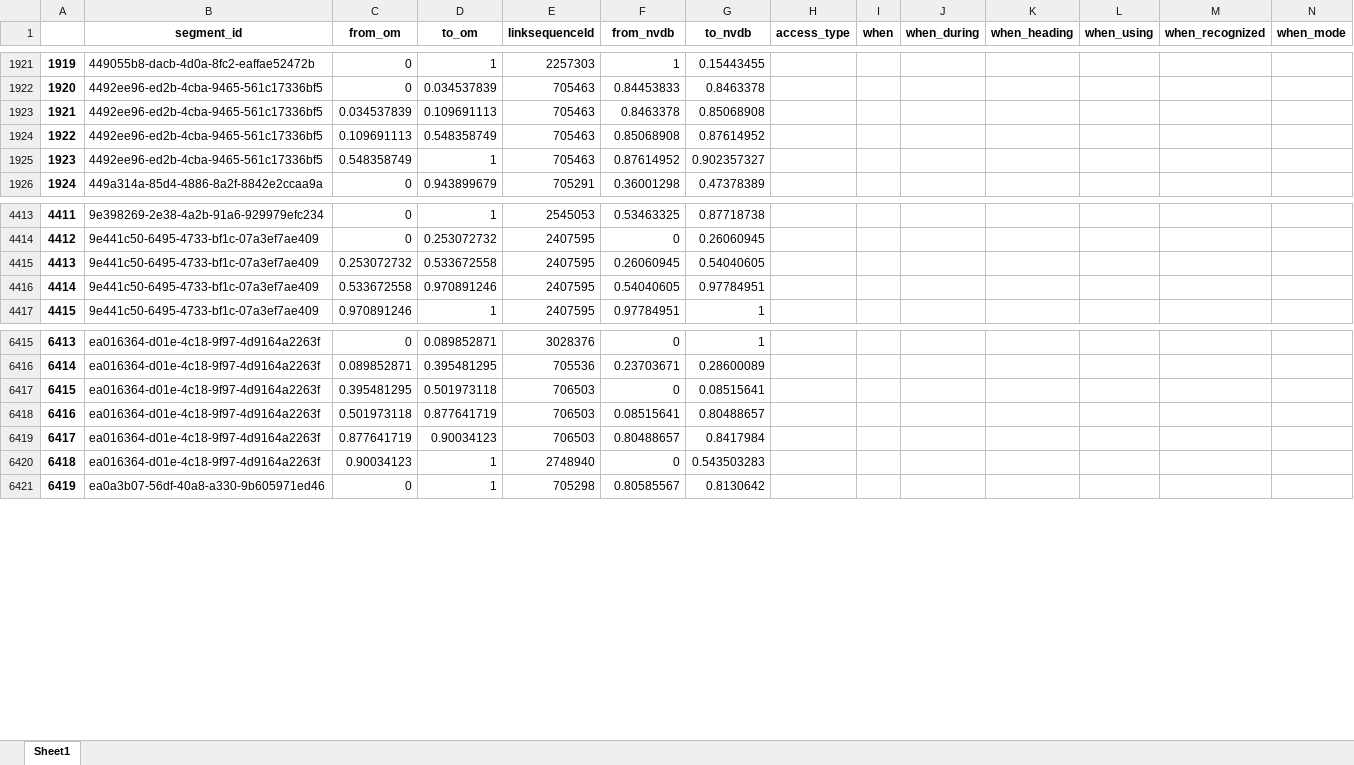
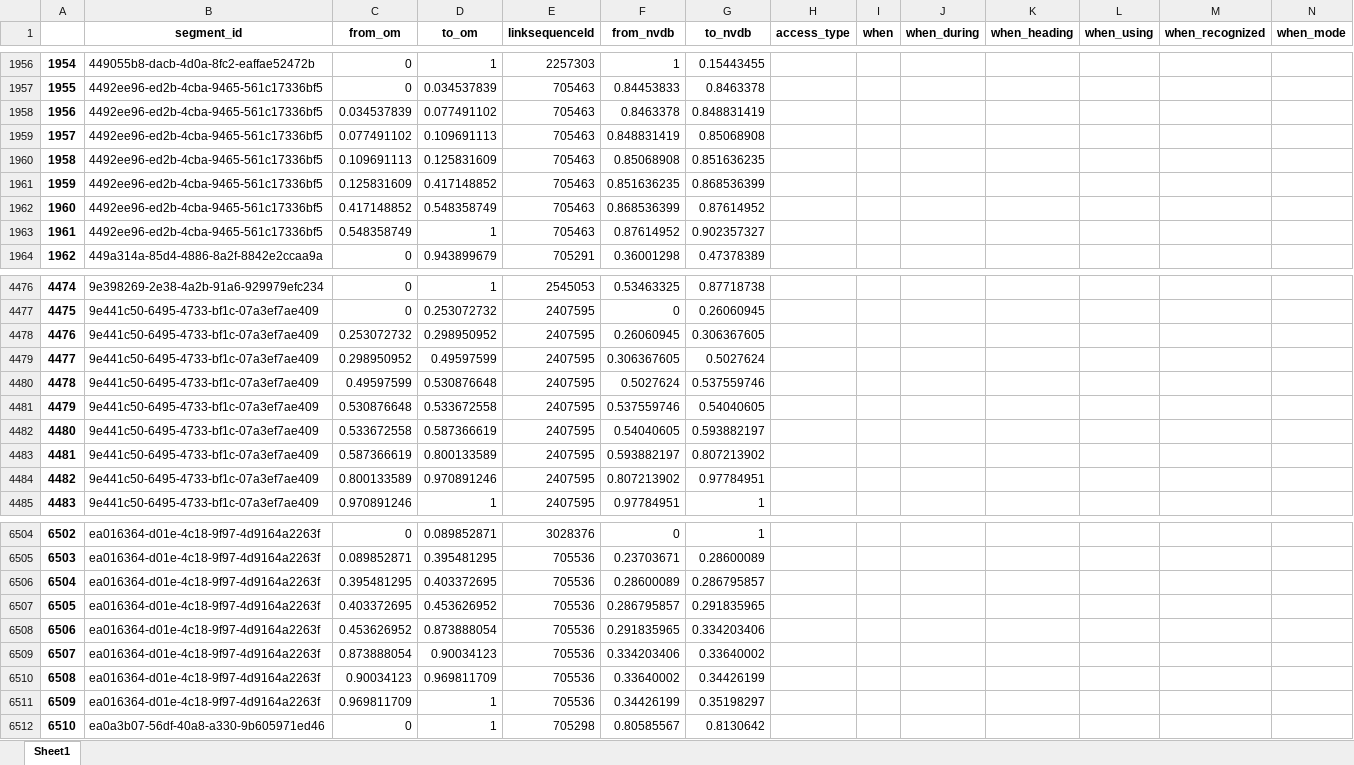
Before and after one commit to jetgeo/OM2ANY, an Excel workbook: Data/Hamar/om_hr_segments.xlsx, sheet Sheet1, drawn as a sheet; only a part is shown, gaps mark what is left out; values as stored, in another font and other column widths than the file's, no borders; removed rows and columns are numbered as before the commit, all else as after; rows hold the shown columns only; the diff covers the shown part only; the diff names each change by its address in the sheet, - before the commit and + after, or states it on an @@ line.

```diff
--- a/Data/Hamar/om_hr_segments.xlsx (sheet Sheet1)
+++ b/Data/Hamar/om_hr_segments.xlsx (sheet Sheet1)
@@ column A renumbered from row 143 down @@
-D1958 (to_om): 0.109691113
+D1958 (to_om): 0.077491102
-G1958 (to_nvdb): 0.85068908
+G1958 (to_nvdb): 0.848831419
+row 1959: 1957 | 4492ee96-ed2b-4cba-9465-561c17336bf5 | 0.077491102 | 0.109691113 | 705463 | 0.848831419 | 0.85068908
-D1960 (to_om): 0.548358749
+D1960 (to_om): 0.125831609
-G1960 (to_nvdb): 0.87614952
+G1960 (to_nvdb): 0.851636235
+row 1961: 1959 | 4492ee96-ed2b-4cba-9465-561c17336bf5 | 0.125831609 | 0.417148852 | 705463 | 0.851636235 | 0.868536399
+row 1962: 1960 | 4492ee96-ed2b-4cba-9465-561c17336bf5 | 0.417148852 | 0.548358749 | 705463 | 0.868536399 | 0.87614952
-D4478 (to_om): 0.533672558
+D4478 (to_om): 0.298950952
-G4478 (to_nvdb): 0.54040605
+G4478 (to_nvdb): 0.306367605
+row 4479: 4477 | 9e441c50-6495-4733-bf1c-07a3ef7ae409 | 0.298950952 | 0.49597599 | 2407595 | 0.306367605 | 0.5027624
+row 4480: 4478 | 9e441c50-6495-4733-bf1c-07a3ef7ae409 | 0.49597599 | 0.530876648 | 2407595 | 0.5027624 | 0.537559746
+row 4481: 4479 | 9e441c50-6495-4733-bf1c-07a3ef7ae409 | 0.530876648 | 0.533672558 | 2407595 | 0.537559746 | 0.54040605
-D4482 (to_om): 0.970891246
+D4482 (to_om): 0.587366619
-G4482 (to_nvdb): 0.97784951
+G4482 (to_nvdb): 0.593882197
+row 4483: 4481 | 9e441c50-6495-4733-bf1c-07a3ef7ae409 | 0.587366619 | 0.800133589 | 2407595 | 0.593882197 | 0.807213902
+row 4484: 4482 | 9e441c50-6495-4733-bf1c-07a3ef7ae409 | 0.800133589 | 0.970891246 | 2407595 | 0.807213902 | 0.97784951
-D6506 (to_om): 0.501973118
+D6506 (to_om): 0.403372695
-E6506 (linksequenceId): 706503
+E6506 (linksequenceId): 705536
-F6506 (from_nvdb): 0
+F6506 (from_nvdb): 0.28600089
-G6506 (to_nvdb): 0.08515641
+G6506 (to_nvdb): 0.286795857
-row 6418: 6416 | ea016364-d01e-4c18-9f97-4d9164a2263f | 0.501973118 | 0.877641719 | 706503 | 0.08515641 | 0.80488657
+row 6507: 6505 | ea016364-d01e-4c18-9f97-4d9164a2263f | 0.403372695 | 0.453626952 | 705536 | 0.286795857 | 0.291835965
+row 6508: 6506 | ea016364-d01e-4c18-9f97-4d9164a2263f | 0.453626952 | 0.873888054 | 705536 | 0.291835965 | 0.334203406
-C6509 (from_om): 0.877641719
+C6509 (from_om): 0.873888054
-E6509 (linksequenceId): 706503
+E6509 (linksequenceId): 705536
-F6509 (from_nvdb): 0.80488657
+F6509 (from_nvdb): 0.334203406
-G6509 (to_nvdb): 0.8417984
+G6509 (to_nvdb): 0.33640002
-D6510 (to_om): 1
+D6510 (to_om): 0.969811709
-E6510 (linksequenceId): 2748940
+E6510 (linksequenceId): 705536
-F6510 (from_nvdb): 0
+F6510 (from_nvdb): 0.33640002
-G6510 (to_nvdb): 0.543503283
+G6510 (to_nvdb): 0.34426199
+row 6511: 6509 | ea016364-d01e-4c18-9f97-4d9164a2263f | 0.969811709 | 1 | 705536 | 0.34426199 | 0.35198297
```
Also changed, not shown: 98 added rows, 4 removed rows and 248 edited cells elsewhere in this sheet, Data/Hamar/matched.xlsx, Data/Hamar/om_ar_segments.xlsx, 10 other files.
